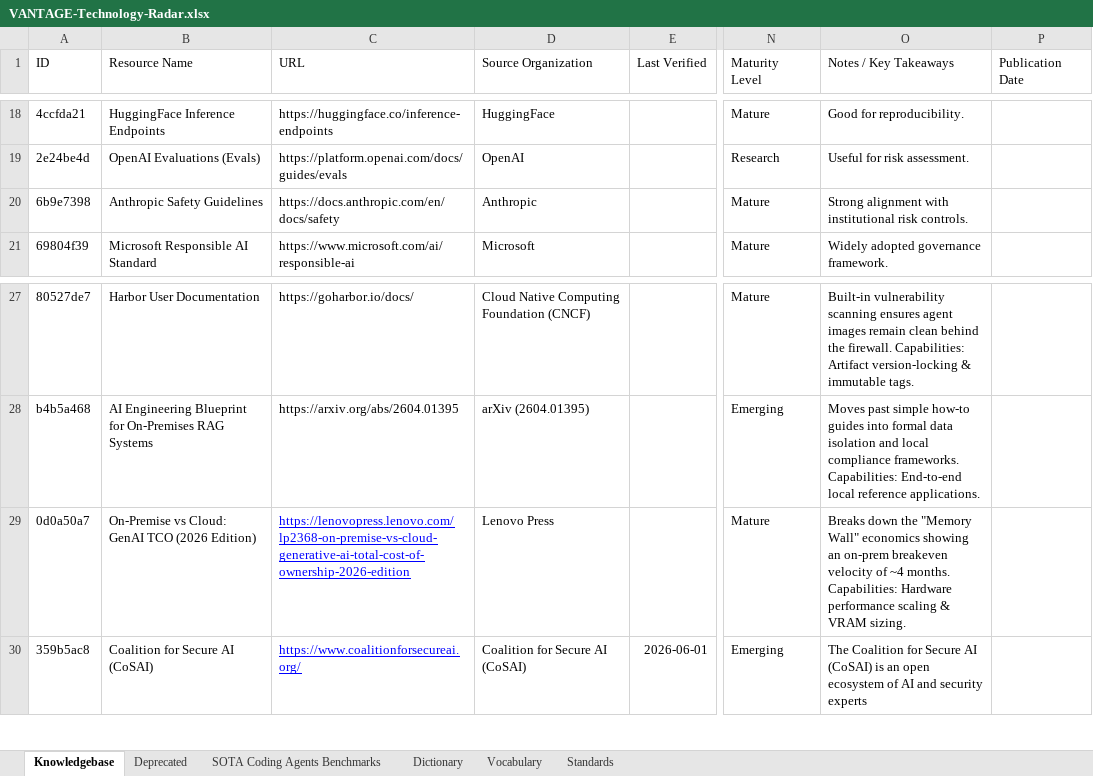
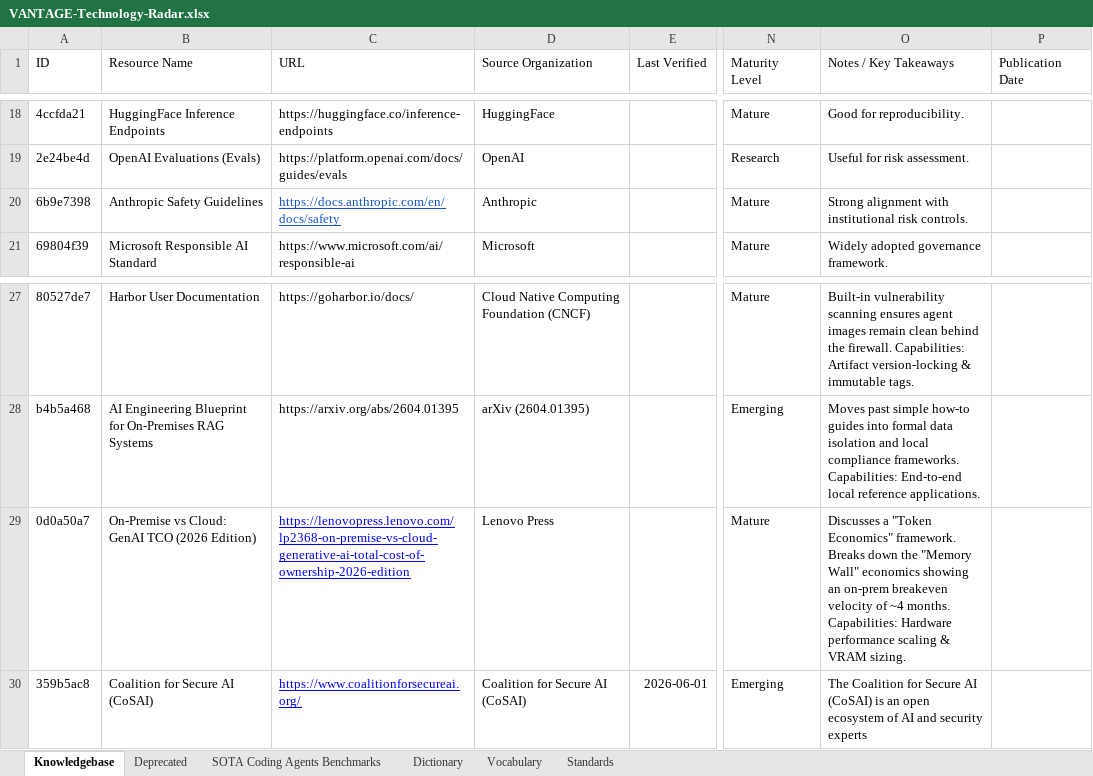
Before and after one commit to MEDGALIA/rda-alaf, an Excel workbook: data/VANTAGE-Technology-Radar.xlsx, sheet Knowledgebase, drawn as a sheet; only a part is shown, gaps mark what is left out; values as stored, in another font and other column widths than the file's, no borders; conditional formats not drawn; the diff names each change by its address in the sheet, - before the commit and + after, or states it on an @@ line.

Commit message:
Add files via upload

```diff
--- a/data/VANTAGE-Technology-Radar.xlsx (sheet Knowledgebase)
+++ b/data/VANTAGE-Technology-Radar.xlsx (sheet Knowledgebase)
@@ C20 underline: off → on, text colour: black → #1155CC @@
-O29 (Notes / Key Takeaways): Breaks down…
+O29 (Notes / Key Takeaways): Discusses a "Token Economics" framework. Breaks down…
```
